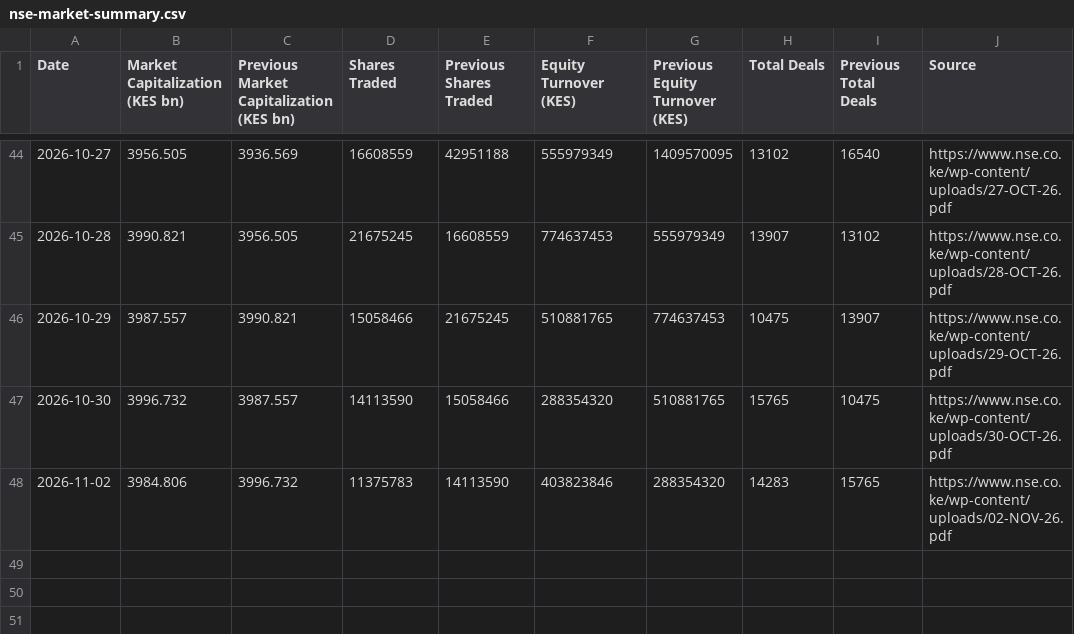
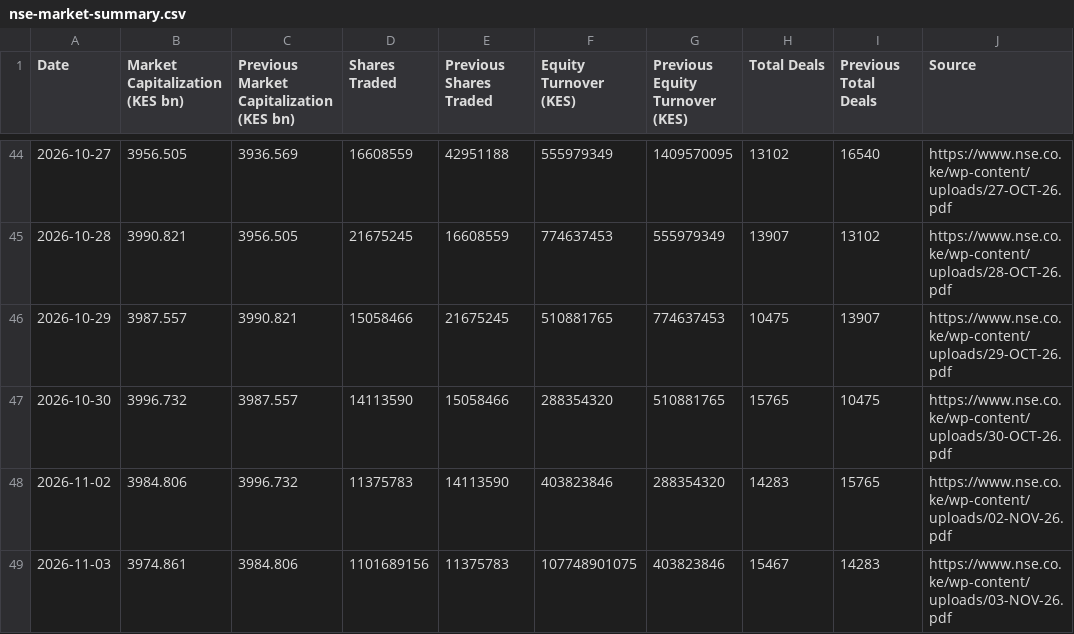
Before and after one commit to Coinimain/kenyanmmf, a CSV file: nse-market-summary.csv, drawn as a sheet; only a part is shown, gaps mark what is left out; the diff names each change by its address in the sheet, - before the commit and + after, or states it on an @@ line.

```diff
--- a/nse-market-summary.csv
+++ b/nse-market-summary.csv
+row 49: 2026-11-03 | 3974.861 | 3984.806 | 1101689156 | 11375783 | 107748901075 | 403823846 | 15467 | 14283 | https://www.nse.co.ke/wp-content/uploads/03-NOV-26.pdf
```
Also changed, not shown: nse-market-indices.csv, 1 other file.
